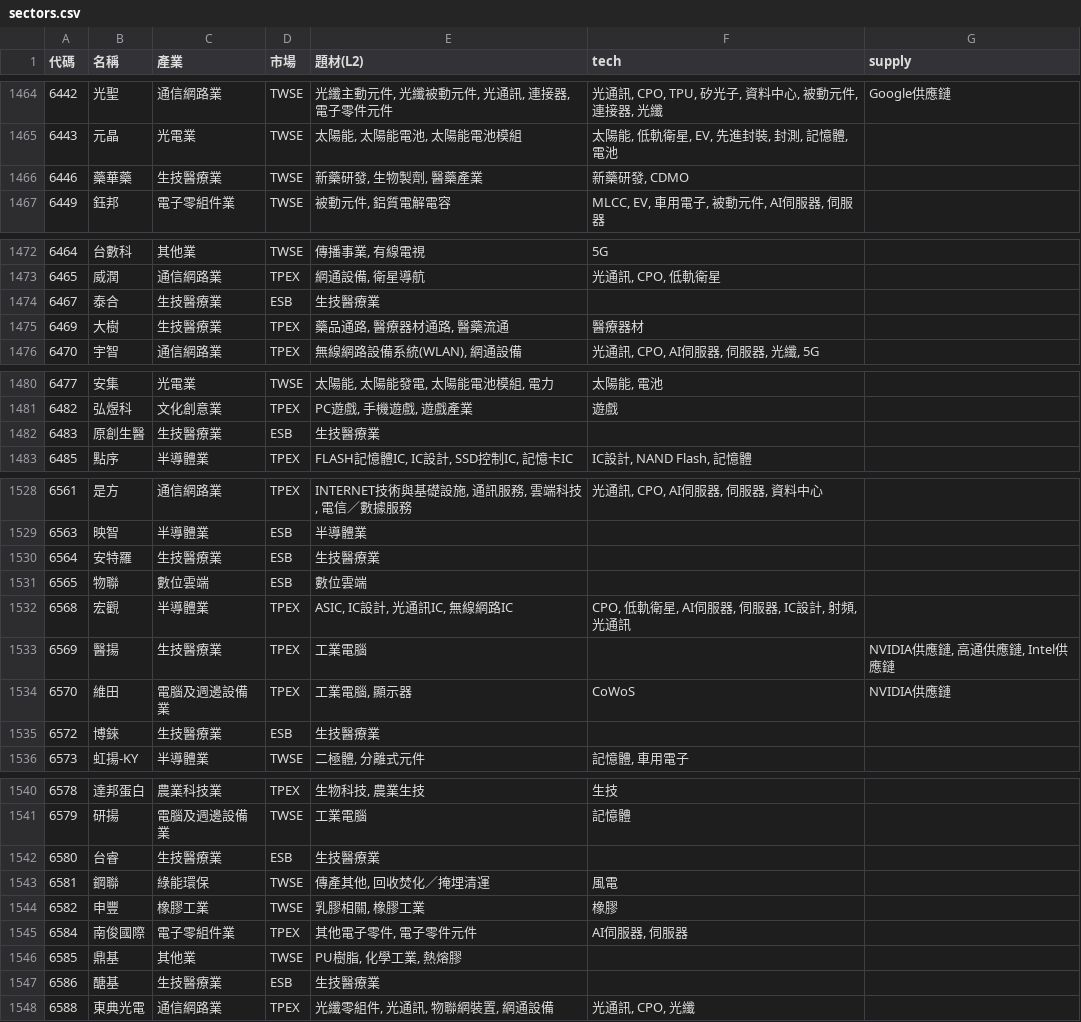
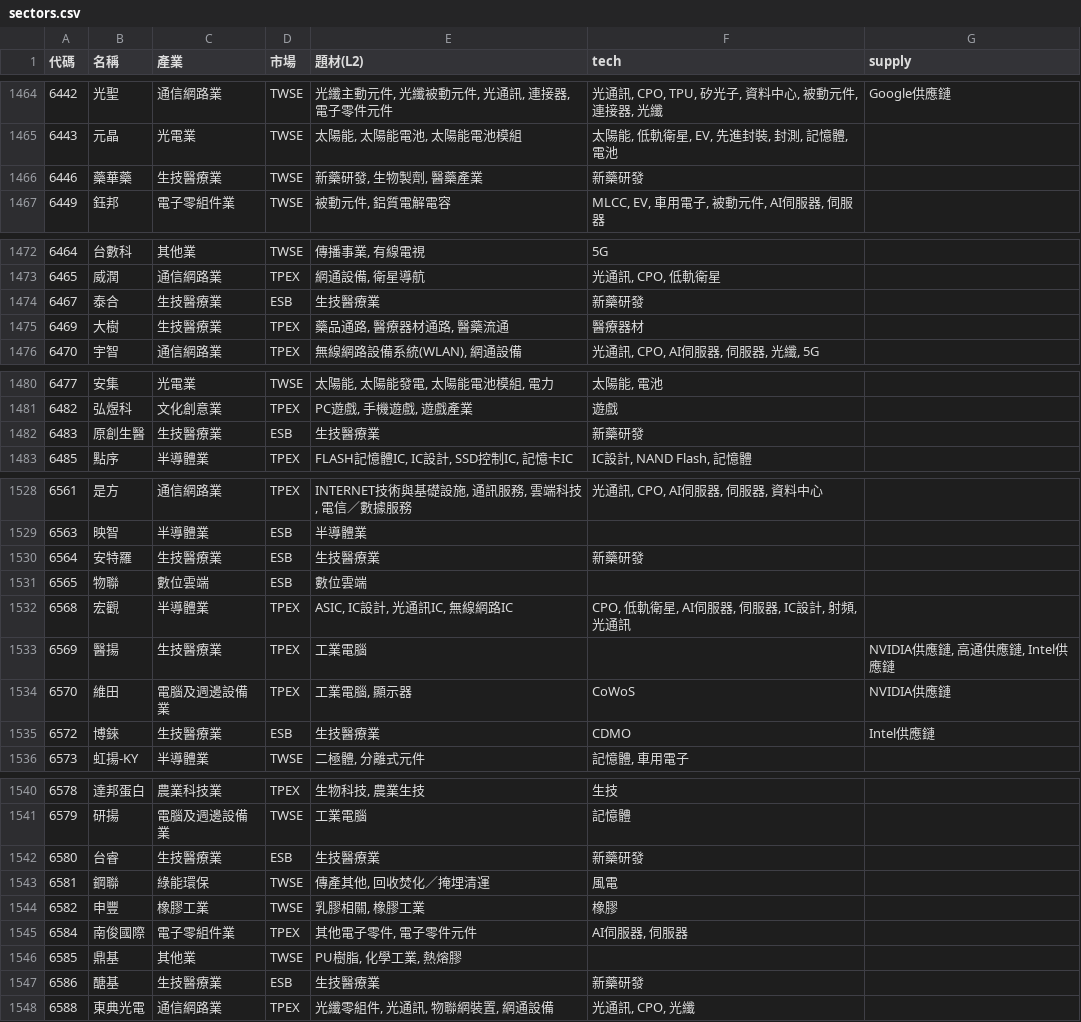
Before and after one commit to ooii8929/tw-sector-map, a CSV file: data/sectors.csv, drawn as a sheet; only a part is shown, gaps mark what is left out; the diff covers the shown part only.

```diff
--- a/data/sectors.csv
+++ b/data/sectors.csv
@@ -1465,3 +1465,3 @@
 6443,元晶,光電業,TWSE,"太陽能, 太陽能電池, 太陽能電池模組","太陽能, 低軌衛星, EV, 先進封裝, 封測, 記憶體, 電池",
-6446,藥華藥,生技醫療業,TWSE,"新藥研發, 生物製劑, 醫藥產業","新藥研發, CDMO",
+6446,藥華藥,生技醫療業,TWSE,"新藥研發, 生物製劑, 醫藥產業",新藥研發,
 6449,鈺邦,電子零組件業,TWSE,"被動元件, 鋁質電解電容","MLCC, EV, 車用電子, 被動元件, AI伺服器, 伺服器",
@@ -1473,3 +1473,3 @@
 6465,威潤,通信網路業,TPEX,"網通設備, 衛星導航","光通訊, CPO, 低軌衛星",
-6467,泰合,生技醫療業,ESB,生技醫療業,,
+6467,泰合,生技醫療業,ESB,生技醫療業,新藥研發,
 6469,大樹,生技醫療業,TPEX,"藥品通路, 醫療器材通路, 醫藥流通",醫療器材,
@@ -1481,3 +1481,3 @@
 6482,弘煜科,文化創意業,TPEX,"PC遊戲, 手機遊戲, 遊戲產業",遊戲,
-6483,原創生醫,生技醫療業,ESB,生技醫療業,,
+6483,原創生醫,生技醫療業,ESB,生技醫療業,新藥研發,
 6485,點序,半導體業,TPEX,"FLASH記憶體IC, IC設計, SSD控制IC, 記憶卡IC","IC設計, NAND Flash, 記憶體",
@@ -1529,3 +1529,3 @@
 6563,映智,半導體業,ESB,半導體業,,
-6564,安特羅,生技醫療業,ESB,生技醫療業,,
+6564,安特羅,生技醫療業,ESB,生技醫療業,新藥研發,
 6565,物聯,數位雲端,ESB,數位雲端,,
@@ -1534,3 +1534,3 @@
 6570,維田,電腦及週邊設備業,TPEX,"工業電腦, 顯示器",CoWoS,NVIDIA供應鏈
-6572,博錸,生技醫療業,ESB,生技醫療業,,
+6572,博錸,生技醫療業,ESB,生技醫療業,CDMO,Intel供應鏈
 6573,虹揚-KY,半導體業,TWSE,"二極體, 分離式元件","記憶體, 車用電子",
@@ -1541,3 +1541,3 @@
 6579,研揚,電腦及週邊設備業,TWSE,工業電腦,記憶體,
-6580,台睿,生技醫療業,ESB,生技醫療業,,
+6580,台睿,生技醫療業,ESB,生技醫療業,新藥研發,
 6581,鋼聯,綠能環保,TWSE,"傳產其他, 回收焚化／掩埋清運",風電,
@@ -1546,3 +1546,3 @@
 6585,鼎基,其他業,TWSE,"PU樹脂, 化學工業, 熱熔膠",,
-6586,醣基,生技醫療業,ESB,生技醫療業,,
+6586,醣基,生技醫療業,ESB,生技醫療業,新藥研發,
 6588,東典光電,通信網路業,TPEX,"光纖零組件, 光通訊, 物聯網裝置, 網通設備","光通訊, CPO, 光纖",
```
Also changed, not shown: 2 edited cells elsewhere in this file, 21 other files.
